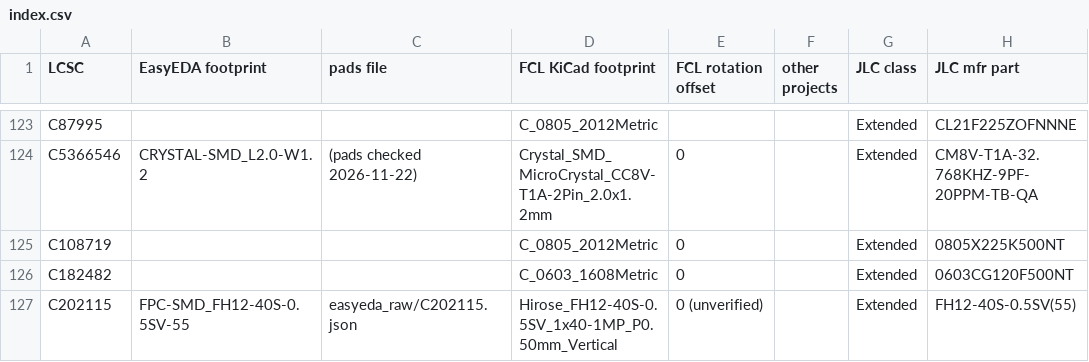
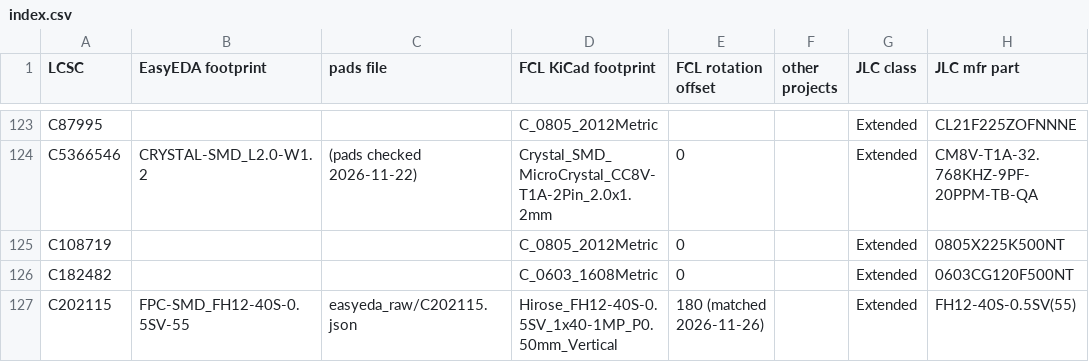
Before and after one commit to jharvey/FPGA_CAM-LCD, a CSV file: tools/jlc_cache/index.csv, drawn as a sheet; only a part is shown, gaps mark what is left out; the diff names each change by its address in the sheet, - before the commit and + after, or states it on an @@ line.

```diff
--- a/tools/jlc_cache/index.csv
+++ b/tools/jlc_cache/index.csv
-E127 (FCL rotation offset): 0 (unverified)
+E127 (FCL rotation offset): 180 (matched 2026-11-26)
```
Also changed, not shown: 59 other files.
